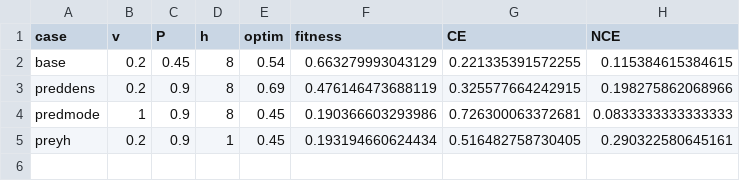
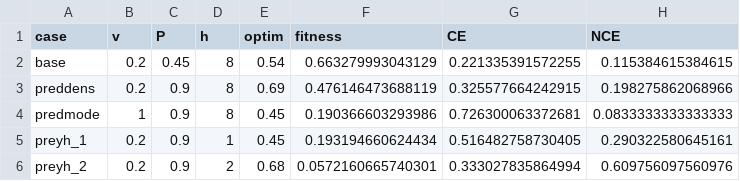
Before and after one commit to davidsonat/2026_Ecology_IREF_InPrep, a CSV file: 1-5_displacement_summary.csv, drawn as a sheet.

```diff
--- a/1-5_displacement_summary.csv
+++ b/1-5_displacement_summary.csv
@@ -4,2 +4,3 @@
 "predmode","1","0.9","8",0.45,0.190366603293986,0.726300063372681,0.0833333333333333
-"preyh","0.2","0.9","1",0.45,0.193194660624434,0.516482758730405,0.290322580645161
+"preyh_1","0.2","0.9","1",0.45,0.193194660624434,0.516482758730405,0.290322580645161
+"preyh_2","0.2","0.9","2",0.68,0.0572160665740301,0.333027835864994,0.609756097560976
```
Also changed, not shown: 1-4-2_preyh_TPE_Opt.csv, 2-1_refuge_linear_NoUse.csv, 14 other files.
